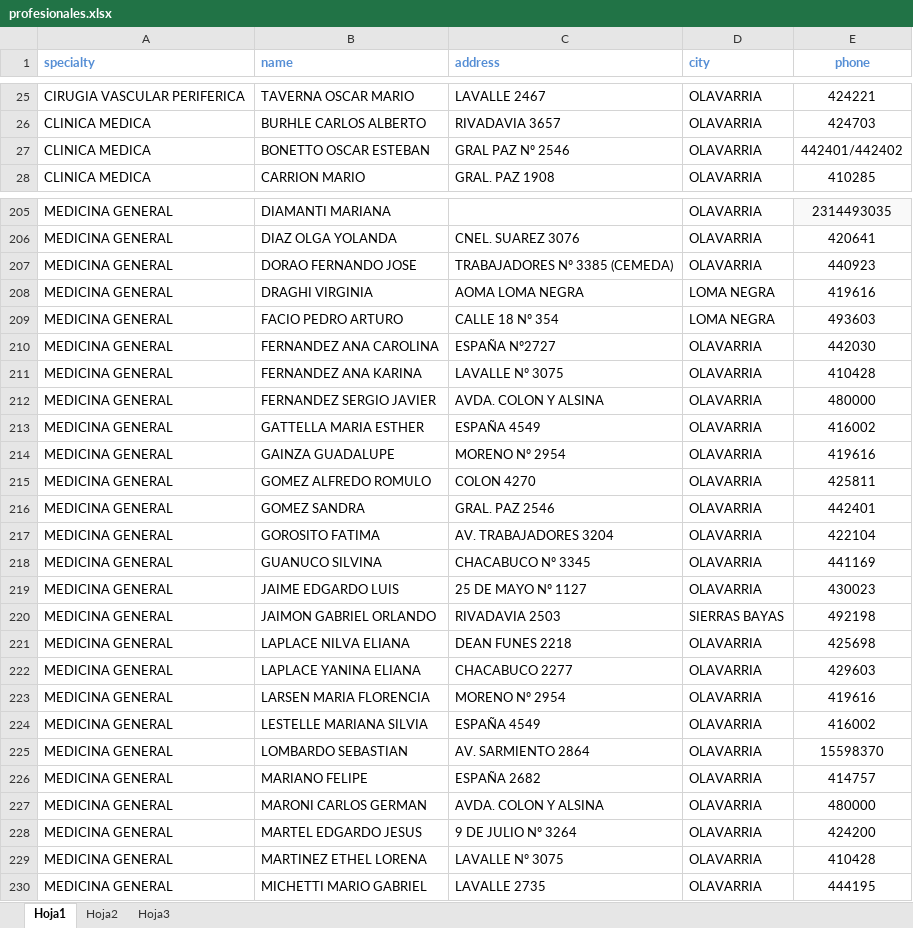
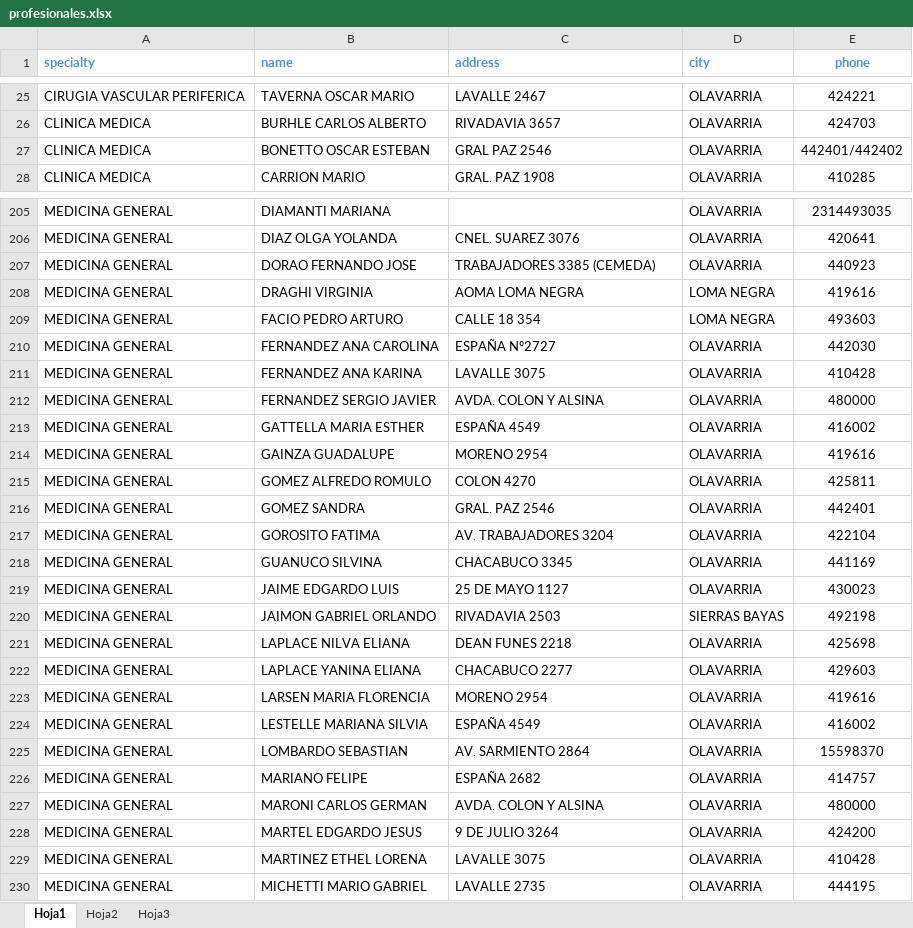
Before and after one commit to Ignacioamaya1993/Cartilla-Medica, an Excel workbook: profesionales.xlsx, sheet Hoja1, drawn as a sheet; only a part is shown, gaps mark what is left out; values as stored, in another font and other column widths than the file's, no borders; conditional formats not drawn; the diff covers the shown part only; the diff names each change by its address in the sheet, - before the commit and + after, or states it on an @@ line.

```diff
--- a/profesionales.xlsx (sheet Hoja1)
+++ b/profesionales.xlsx (sheet Hoja1)
-C27 (address): GRAL PAZ Nº 2546
+C27 (address): GRAL PAZ 2546
-C207 (address): TRABAJADORES Nº 3385 (CEMEDA)
+C207 (address): TRABAJADORES 3385 (CEMEDA)
-C209 (address): CALLE 18 Nº 354
+C209 (address): CALLE 18 354
-C211 (address): LAVALLE Nº 3075
+C211 (address): LAVALLE 3075
-C214 (address): MORENO Nº 2954
+C214 (address): MORENO 2954
-C218 (address): CHACABUCO Nº 3345
+C218 (address): CHACABUCO 3345
-C219 (address): 25 DE MAYO Nº 1127
+C219 (address): 25 DE MAYO 1127
-C223 (address): MORENO Nº 2954
+C223 (address): MORENO 2954
-C228 (address): 9 DE JULIO Nº 3264
+C228 (address): 9 DE JULIO 3264
-C229 (address): LAVALLE Nº 3075
+C229 (address): LAVALLE 3075
```
Also changed, not shown: 80 edited cells elsewhere in this sheet, 2 other files.
